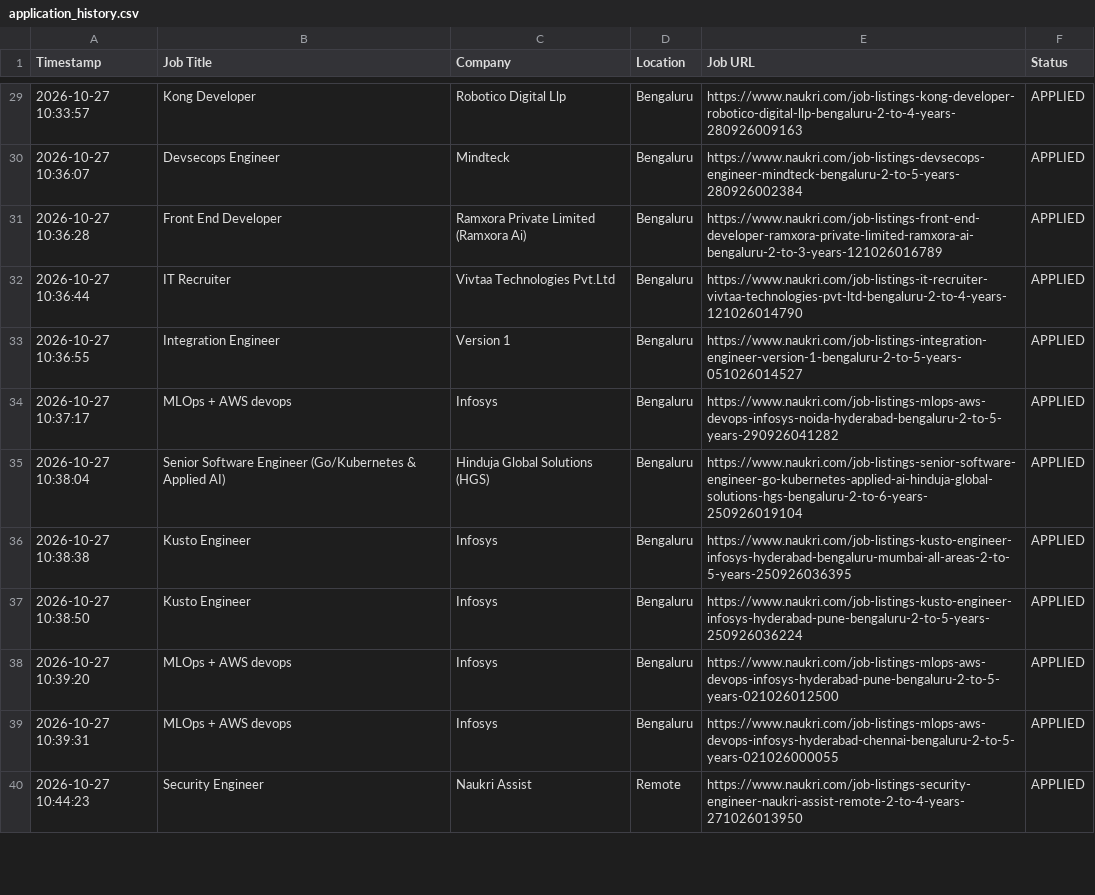
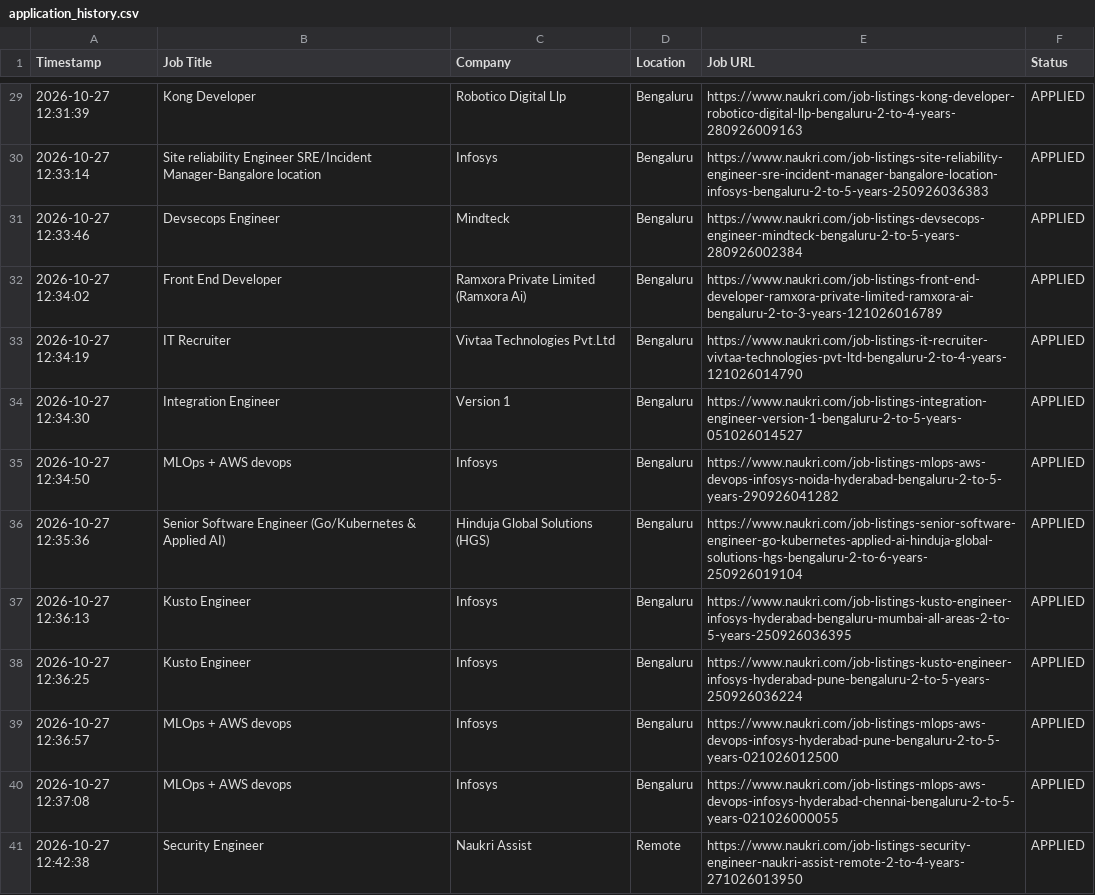
Before and after one commit to gokulKrishna15/job, a CSV file: logs/application_history.csv, drawn as a sheet; only a part is shown, gaps mark what is left out; the diff covers the shown part only.

```diff
--- a/logs/application_history.csv
+++ b/logs/application_history.csv
@@ -29,12 +29,13 @@ Timestamp,Job Title,Company,Location,Job URL,Status
-2026-10-27 10:33:57,Kong Developer,Robotico Digital Llp,Bengaluru,https://www.naukri.com/job-listings-kong-developer-robotico-digital-llp-bengaluru-2-to-4-years-280926009163,APPLIED
-2026-10-27 10:36:07,Devsecops Engineer,Mindteck,Bengaluru,https://www.naukri.com/job-listings-devsecops-engineer-mindteck-bengaluru-2-to-5-years-280926002384,APPLIED
-2026-10-27 10:36:28,Front End Developer,Ramxora Private Limited (Ramxora Ai),Bengaluru,https://www.naukri.com/job-listings-front-end-developer-ramxora-private-limited-ramxora-ai-bengaluru-2-to-3-years-121026016789,APPLIED
-2026-10-27 10:36:44,IT Recruiter,Vivtaa Technologies Pvt.Ltd,Bengaluru,https://www.naukri.com/job-listings-it-recruiter-vivtaa-technologies-pvt-ltd-bengaluru-2-to-4-years-121026014790,APPLIED
-2026-10-27 10:36:55,Integration Engineer,Version 1,Bengaluru,https://www.naukri.com/job-listings-integration-engineer-version-1-bengaluru-2-to-5-years-051026014527,APPLIED
-2026-10-27 10:37:17,MLOps + AWS devops,Infosys,Bengaluru,https://www.naukri.com/job-listings-mlops-aws-devops-infosys-noida-hyderabad-bengaluru-2-to-5-years-290926041282,APPLIED
-2026-10-27 10:38:04,Senior Software Engineer (Go/Kubernetes & Applied AI),Hinduja Global Solutions (HGS),Bengaluru,https://www.naukri.com/job-listings-senior-software-engineer-go-kubernetes-applied-ai-hinduja-global-solutions-hgs-bengaluru-2-to-6-years-250926019104,APPLIED
-2026-10-27 10:38:38,Kusto Engineer,Infosys,Bengaluru,https://www.naukri.com/job-listings-kusto-engineer-infosys-hyderabad-bengaluru-mumbai-all-areas-2-to-5-years-250926036395,APPLIED
-2026-10-27 10:38:50,Kusto Engineer,Infosys,Bengaluru,https://www.naukri.com/job-listings-kusto-engineer-infosys-hyderabad-pune-bengaluru-2-to-5-years-250926036224,APPLIED
-2026-10-27 10:39:20,MLOps + AWS devops,Infosys,Bengaluru,https://www.naukri.com/job-listings-mlops-aws-devops-infosys-hyderabad-pune-bengaluru-2-to-5-years-021026012500,APPLIED
-2026-10-27 10:39:31,MLOps + AWS devops,Infosys,Bengaluru,https://www.naukri.com/job-listings-mlops-aws-devops-infosys-hyderabad-chennai-bengaluru-2-to-5-years-021026000055,APPLIED
-2026-10-27 10:44:23,Security Engineer,Naukri Assist,Remote,https://www.naukri.com/job-listings-security-engineer-naukri-assist-remote-2-to-4-years-271026013950,APPLIED
+2026-10-27 12:31:39,Kong Developer,Robotico Digital Llp,Bengaluru,https://www.naukri.com/job-listings-kong-developer-robotico-digital-llp-bengaluru-2-to-4-years-280926009163,APPLIED
+2026-10-27 12:33:14,Site reliability Engineer SRE/Incident Manager-Bangalore location,Infosys,Bengaluru,https://www.naukri.com/job-listings-site-reliability-engineer-sre-incident-manager-bangalore-location-infosys-bengaluru-2-to-5-years-250926036383,APPLIED
+2026-10-27 12:33:46,Devsecops Engineer,Mindteck,Bengaluru,https://www.naukri.com/job-listings-devsecops-engineer-mindteck-bengaluru-2-to-5-years-280926002384,APPLIED
+2026-10-27 12:34:02,Front End Developer,Ramxora Private Limited (Ramxora Ai),Bengaluru,https://www.naukri.com/job-listings-front-end-developer-ramxora-private-limited-ramxora-ai-bengaluru-2-to-3-years-121026016789,APPLIED
+2026-10-27 12:34:19,IT Recruiter,Vivtaa Technologies Pvt.Ltd,Bengaluru,https://www.naukri.com/job-listings-it-recruiter-vivtaa-technologies-pvt-ltd-bengaluru-2-to-4-years-121026014790,APPLIED
+2026-10-27 12:34:30,Integration Engineer,Version 1,Bengaluru,https://www.naukri.com/job-listings-integration-engineer-version-1-bengaluru-2-to-5-years-051026014527,APPLIED
+2026-10-27 12:34:50,MLOps + AWS devops,Infosys,Bengaluru,https://www.naukri.com/job-listings-mlops-aws-devops-infosys-noida-hyderabad-bengaluru-2-to-5-years-290926041282,APPLIED
+2026-10-27 12:35:36,Senior Software Engineer (Go/Kubernetes & Applied AI),Hinduja Global Solutions (HGS),Bengaluru,https://www.naukri.com/job-listings-senior-software-engineer-go-kubernetes-applied-ai-hinduja-global-solutions-hgs-bengaluru-2-to-6-years-250926019104,APPLIED
+2026-10-27 12:36:13,Kusto Engineer,Infosys,Bengaluru,https://www.naukri.com/job-listings-kusto-engineer-infosys-hyderabad-bengaluru-mumbai-all-areas-2-to-5-years-250926036395,APPLIED
+2026-10-27 12:36:25,Kusto Engineer,Infosys,Bengaluru,https://www.naukri.com/job-listings-kusto-engineer-infosys-hyderabad-pune-bengaluru-2-to-5-years-250926036224,APPLIED
+2026-10-27 12:36:57,MLOps + AWS devops,Infosys,Bengaluru,https://www.naukri.com/job-listings-mlops-aws-devops-infosys-hyderabad-pune-bengaluru-2-to-5-years-021026012500,APPLIED
+2026-10-27 12:37:08,MLOps + AWS devops,Infosys,Bengaluru,https://www.naukri.com/job-listings-mlops-aws-devops-infosys-hyderabad-chennai-bengaluru-2-to-5-years-021026000055,APPLIED
+2026-10-27 12:42:38,Security Engineer,Naukri Assist,Remote,https://www.naukri.com/job-listings-security-engineer-naukri-assist-remote-2-to-4-years-271026013950,APPLIED
```
Also changed, not shown: 3 added rows, 4 removed rows and 35 edited cells elsewhere in this file, logs/skipped_jobs.csv, 5 other files.
